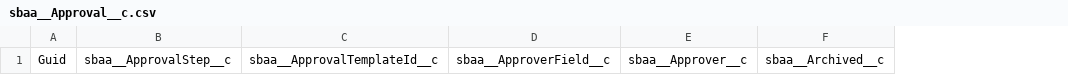
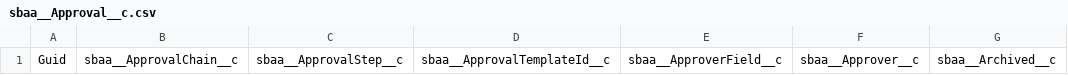
Before and after one commit to blewisprodly/test, a CSV file: sbaa__Approval__c.csv, drawn as a sheet; only a part is shown; the diff names each change by its address in the sheet, - before the commit and + after, or states it on an @@ line.

```diff
--- a/sbaa__Approval__c.csv
+++ b/sbaa__Approval__c.csv
+column B, row 1: sbaa__ApprovalChain__c
```
Also changed, not shown: OpportunityLineItem.csv, SBQQ__ErrorCondition__c.csv, 31 other files.
